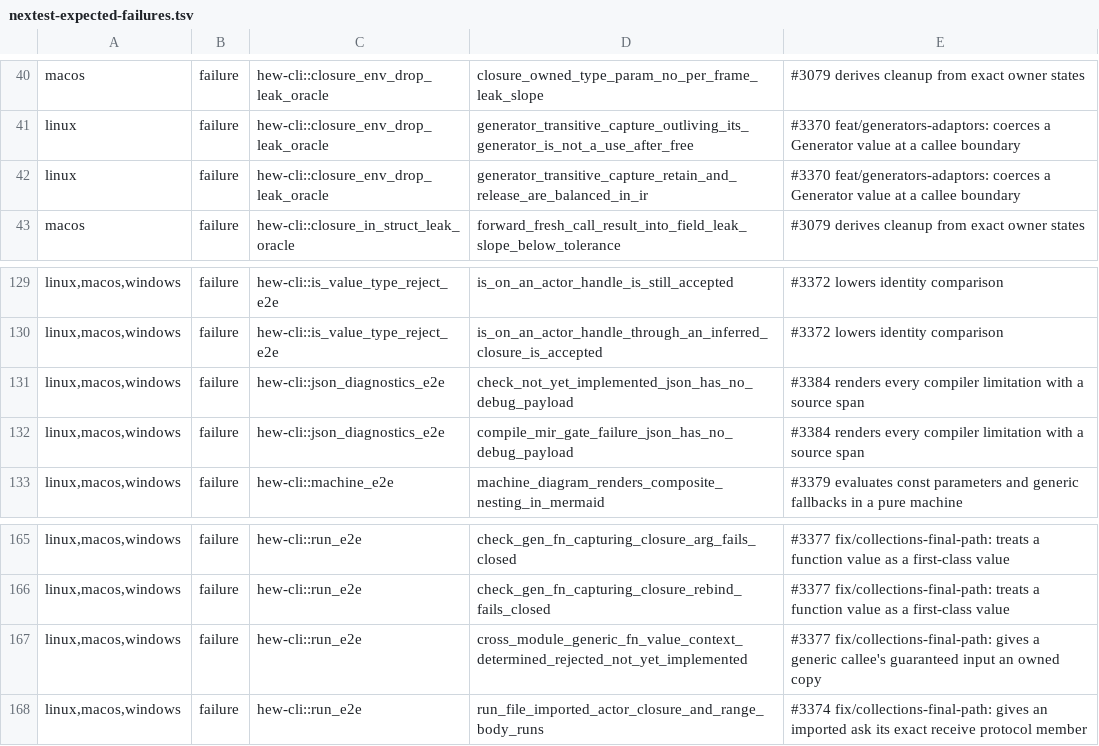
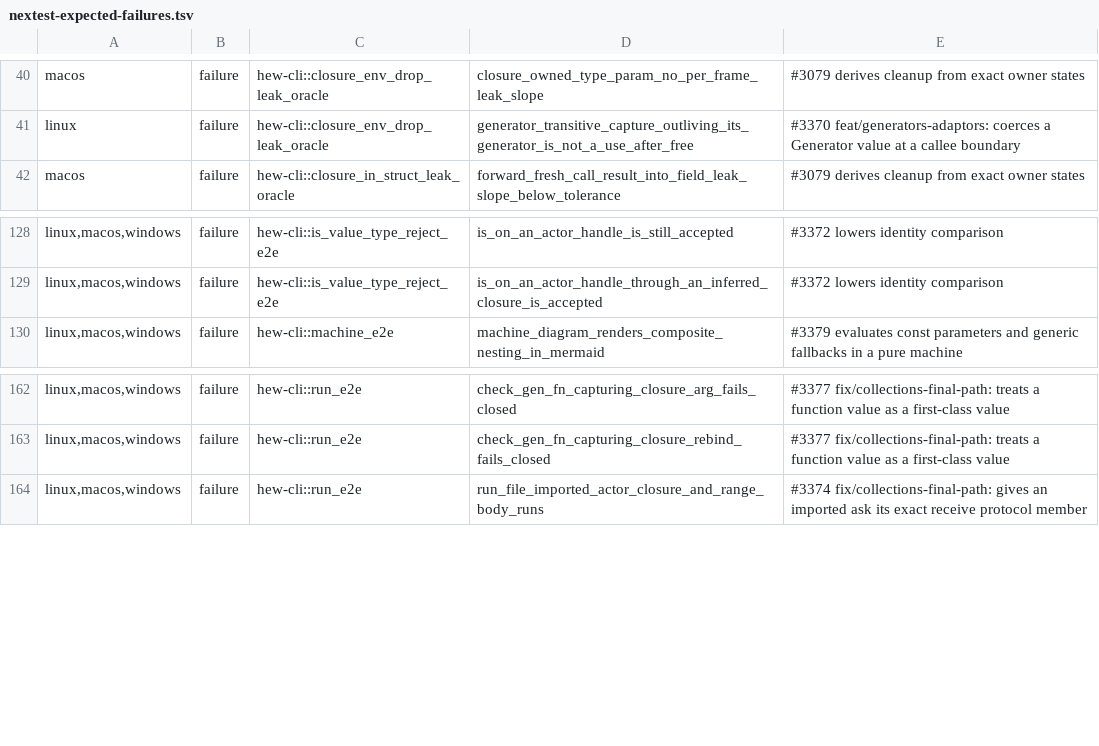
Before and after one commit to hew-lang/hew, a TSV file: scripts/nextest-expected-failures.tsv, drawn as a sheet; only a part is shown, gaps mark what is left out; the diff names each change by its address in the sheet, - before the commit and + after, or states it on an @@ line.

Commit message:
test(cli): remove obsolete core refusal and IR-shape checks

```diff
--- a/scripts/nextest-expected-failures.tsv
+++ b/scripts/nextest-expected-failures.tsv
-row 42: linux | failure | hew-cli::closure_env_drop_leak_oracle | generator_transitive_capture_retain_and_release_are_balanced_in_ir | #3370 feat/generators-adaptors: coerces a Generator value at a callee boundary
-row 131: linux,macos,windows | failure | hew-cli::json_diagnostics_e2e | check_not_yet_implemented_json_has_no_debug_payload | #3384 renders every compiler limitation with a source span
-row 132: linux,macos,windows | failure | hew-cli::json_diagnostics_e2e | compile_mir_gate_failure_json_has_no_debug_payload | #3384 renders every compiler limitation with a source span
-row 167: linux,macos,windows | failure | hew-cli::run_e2e | cross_module_generic_fn_value_context_determined_rejected_not_yet_implemented | #3377 fix/collections-final-path: gives a generic callee's guaranteed input an owned copy
```
Also changed, not shown: 3 other files.
